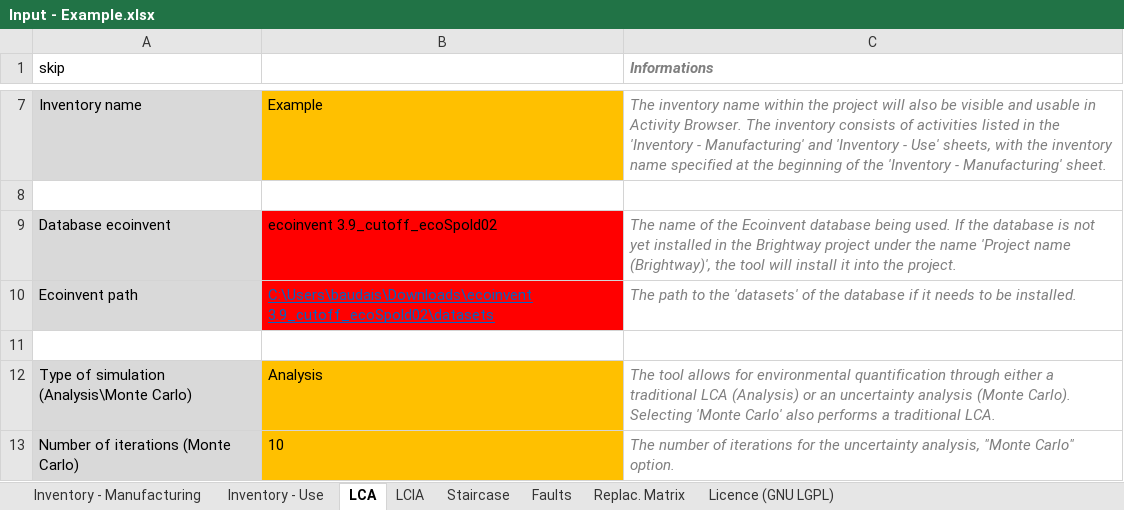
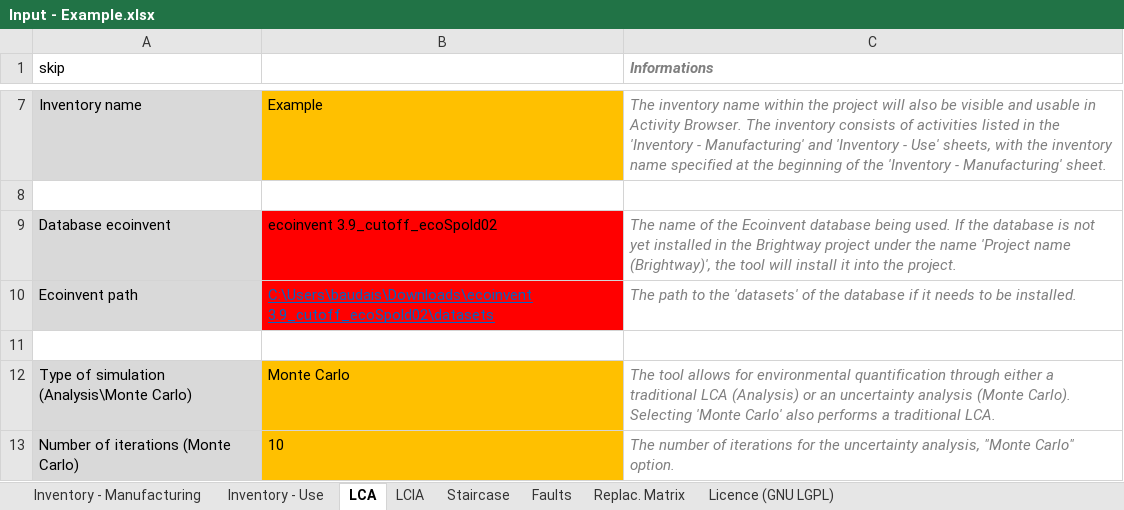
Before and after one commit to merce-fra/PELCA, an Excel workbook: Example/Input - Example.xlsx, sheet LCA, drawn as a sheet; only a part is shown, gaps mark what is left out; values as stored, in another font and other column widths than the file's, no borders; the diff names each change by its address in the sheet, - before the commit and + after, or states it on an @@ line.

Commit message:
Add files via upload

```diff
--- a/Example/Input - Example.xlsx (sheet LCA)
+++ b/Example/Input - Example.xlsx (sheet LCA)
-B12: Analysis
+B12: Monte Carlo
```
Also changed, not shown: sheet Staircase.
